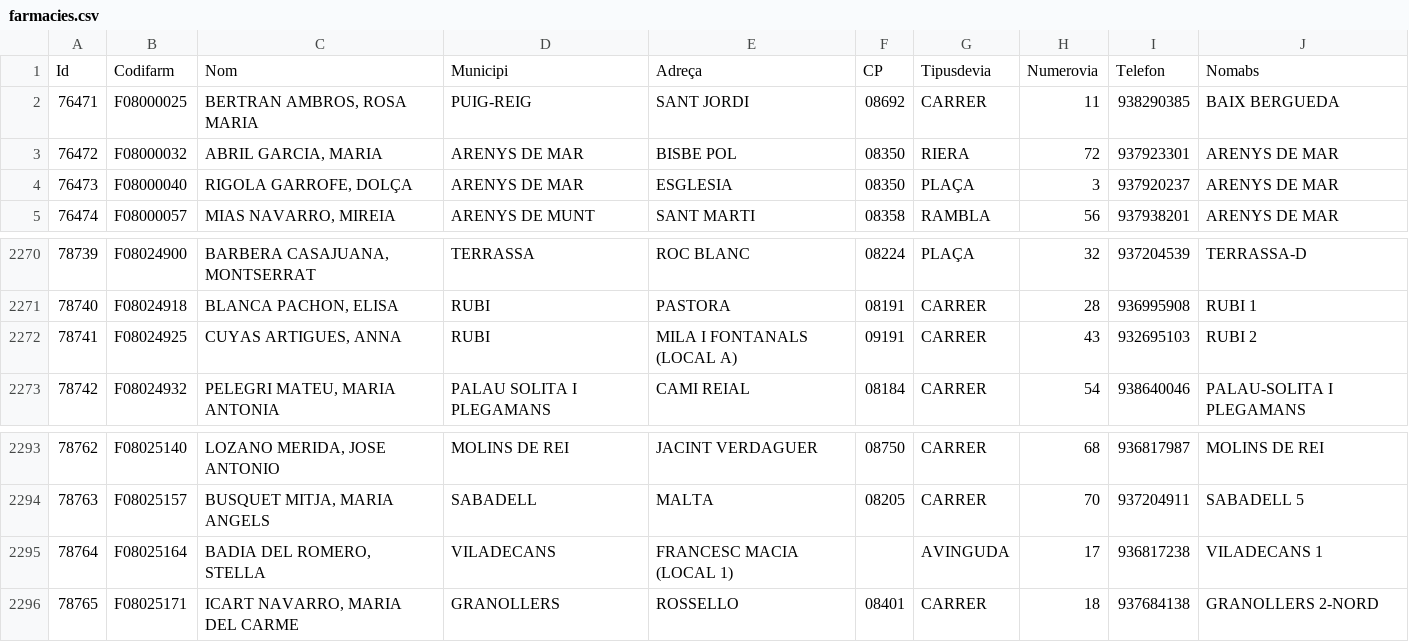
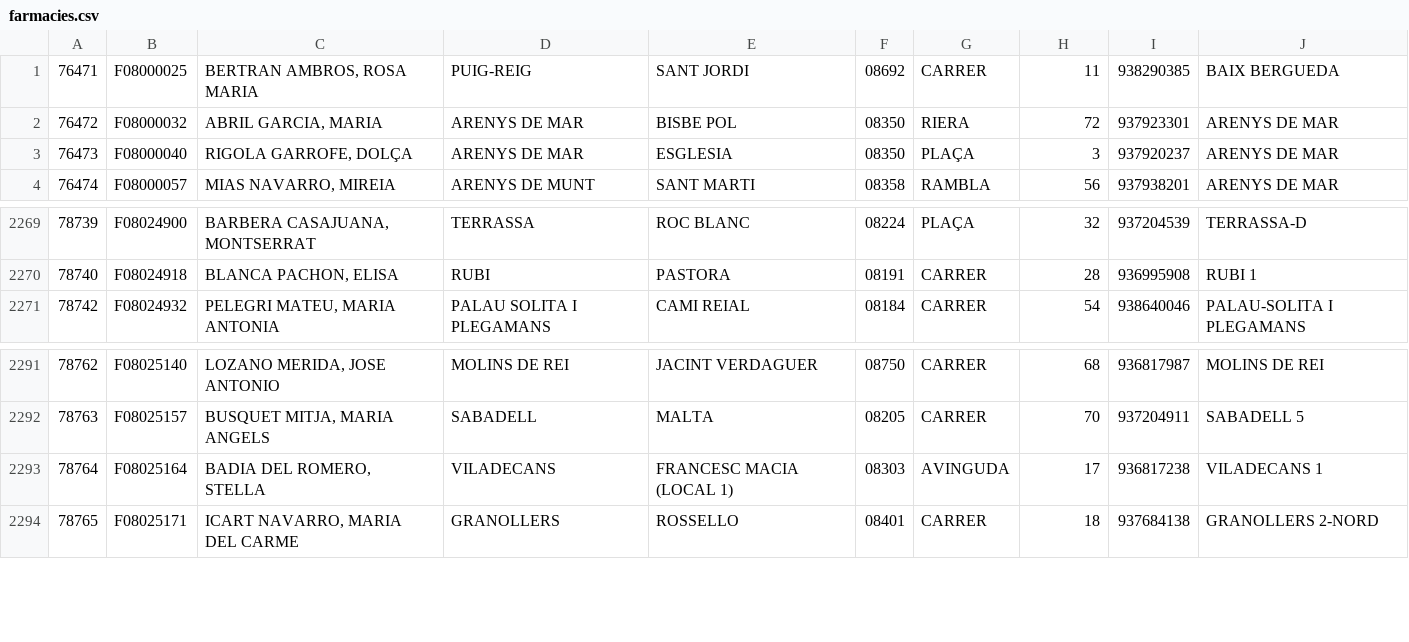
Before and after one commit to Zerixter/AplicacioFarmacies, a CSV file: AplicacioFarmacies/Archivos/farmacies.csv, drawn as a sheet; only a part is shown, gaps mark what is left out.

```diff
--- a/AplicacioFarmacies/Archivos/farmacies.csv
+++ b/AplicacioFarmacies/Archivos/farmacies.csv
@@ -1,2 +1 @@
-Id;Codifarm;Nom;Municipi;Adreça;CP;Tipusdevia;Numerovia;Telefon;Nomabs
 76471;F08000025;BERTRAN AMBROS, ROSA MARIA;PUIG-REIG;SANT JORDI;08692;CARRER;11;938290385;BAIX BERGUEDA
@@ -2271,3 +2270,2 @@ Id;Codifarm;Nom;Municipi;Adreça;CP;Tipusdevia;Numerovia;Telefon;Nomabs
 78740;F08024918;BLANCA PACHON, ELISA;RUBI;PASTORA;08191;CARRER;28;936995908;RUBI 1
-78741;F08024925;CUYAS ARTIGUES, ANNA;RUBI;MILA I FONTANALS (LOCAL A);09191;CARRER;43;932695103;RUBI 2
 78742;F08024932;PELEGRI MATEU, MARIA ANTONIA;PALAU SOLITA I PLEGAMANS;CAMI REIAL;08184;CARRER;54;938640046;PALAU-SOLITA I PLEGAMANS
@@ -2294,3 +2292,3 @@ Id;Codifarm;Nom;Municipi;Adreça;CP;Tipusdevia;Numerovia;Telefon;Nomabs
 78763;F08025157;BUSQUET MITJA, MARIA ANGELS;SABADELL;MALTA;08205;CARRER;70;937204911;SABADELL 5
-78764;F08025164;BADIA DEL ROMERO, STELLA;VILADECANS;FRANCESC MACIA (LOCAL 1);;AVINGUDA;17;936817238;VILADECANS 1
+78764;F08025164;BADIA DEL ROMERO, STELLA;VILADECANS;FRANCESC MACIA (LOCAL 1);08303;AVINGUDA;17;936817238;VILADECANS 1
 78765;F08025171;ICART NAVARRO, MARIA DEL CARME;GRANOLLERS;ROSSELLO;08401;CARRER;18;937684138;GRANOLLERS 2-NORD
```
Also changed, not shown: 9 other files.
